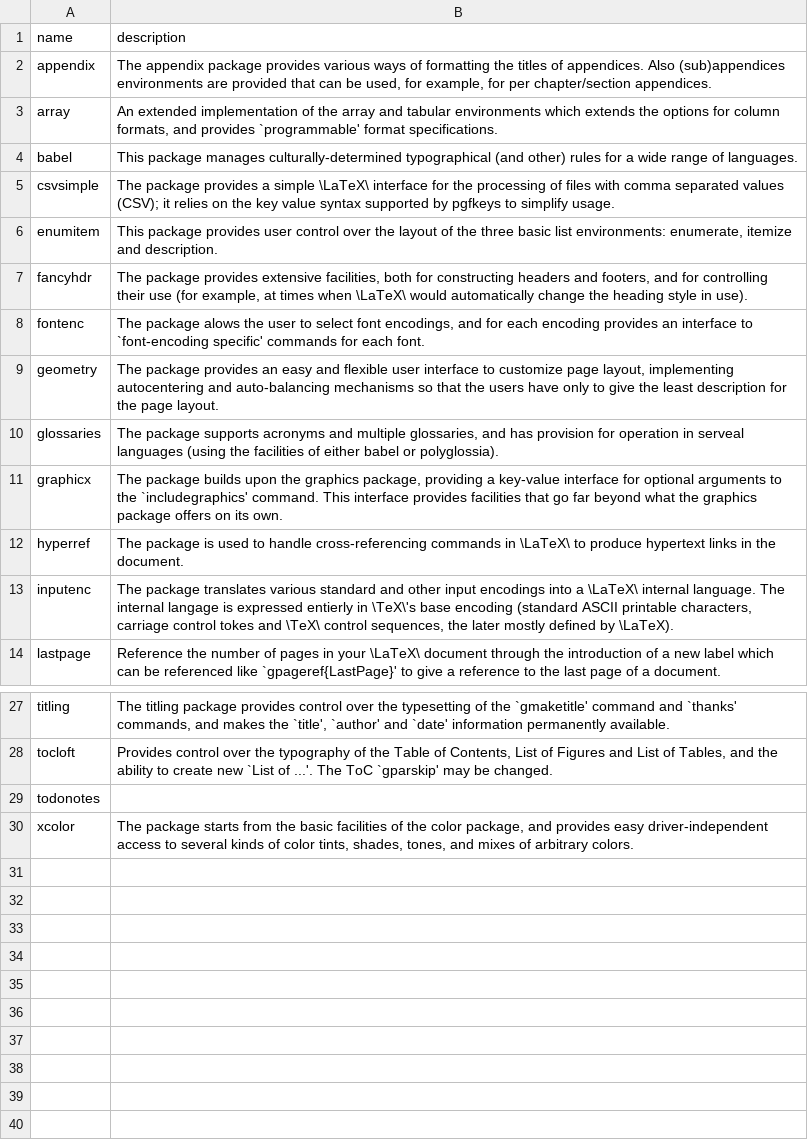
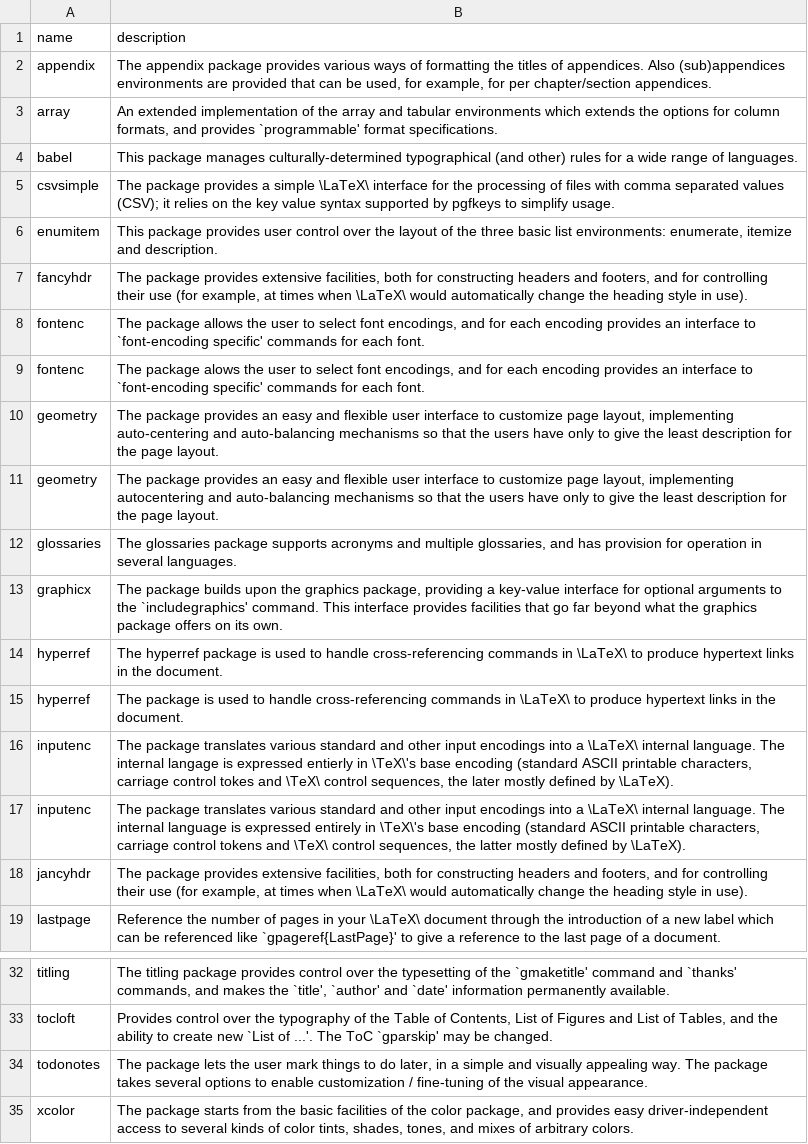
Before and after one commit to Traap/tlc-article, a CSV file: data/required-packages.csv, drawn as a sheet; only a part is shown, gaps mark what is left out.

Commit message:
Reorder packages.

```diff
--- a/data/required-packages.csv
+++ b/data/required-packages.csv
@@ -7,8 +7,13 @@ enumitem   | This package provides user control over the layout of the three bas
 fancyhdr   | The package provides extensive facilities, both for constructing headers and footers, and for controlling their use (for example, at times when \LaTeX\ would automatically change the heading style in use).
+fontenc    | The package allows the user to select font encodings, and for each encoding provides an interface to `font-encoding specific' commands for each font.
 fontenc    | The package alows the user to select font encodings, and for each encoding provides an interface to `font-encoding specific' commands for each font.
+geometry   | The package provides an easy and flexible user interface to customize page layout, implementing auto-centering and auto-balancing mechanisms so that the users have only to give the least description for the page layout.
 geometry   | The package provides an easy and flexible user interface to customize page layout, implementing autocentering and auto-balancing mechanisms so that the users have only to give the least description for the page layout.
-glossaries | The package supports acronyms and multiple glossaries, and has provision for operation in serveal languages (using the facilities of either babel or polyglossia).
+glossaries | The glossaries package supports acronyms and multiple glossaries, and has provision for operation in several languages.
 graphicx   | The package builds upon the graphics package, providing a key-value interface for optional arguments to the `includegraphics' command. This interface provides facilities that go far beyond what the graphics package offers on its own.
+hyperref   | The hyperref package is used to handle cross-referencing commands in \LaTeX\ to produce hypertext links in the document.
 hyperref   | The package is used to handle cross-referencing commands in \LaTeX\ to produce hypertext links in the document.
 inputenc   | The package translates various standard and other input encodings into a \LaTeX\ internal language.  The internal langage is expressed entierly in \TeX\'s base encoding (standard ASCII printable characters, carriage control tokes and \TeX\ control sequences, the later mostly defined by \LaTeX).
+inputenc   | The package translates various standard and other input encodings into a \LaTeX\ internal language. The internal language is expressed entirely in \TeX\'s base encoding (standard ASCII printable characters, carriage control tokens and \TeX\ control sequences, the latter mostly defined by \LaTeX).
+jancyhdr   | The package provides extensive facilities, both for constructing headers and footers, and for controlling their use (for example, at times when \LaTeX\ would automatically change the heading style in use).
 lastpage   | Reference the number of pages in your \LaTeX\ document through the introduction of a new label which can be referenced like `gpageref{LastPage}' to give a reference to the last page of a document.
@@ -28,3 +33,3 @@ titling    | The titling package provides control over the typesetting of the `g
 tocloft    | Provides control over the typography of the Table of Contents, List of Figures and List of Tables, and the ability to create new `List of ...'. The ToC `gparskip' may be changed.
-todonotes  |
+todonotes  | The package lets the user mark things to do later, in a simple and visually appealing way.  The package takes several options to enable customization / fine-tuning of the visual appearance.
 xcolor     | The package starts from the basic facilities of the color package, and provides easy driver-independent access to several kinds of color tints, shades, tones, and mixes of arbitrary colors.
```
Also changed, not shown: 4 other files.
